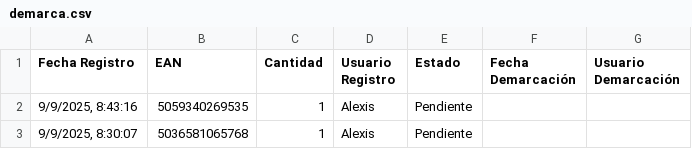
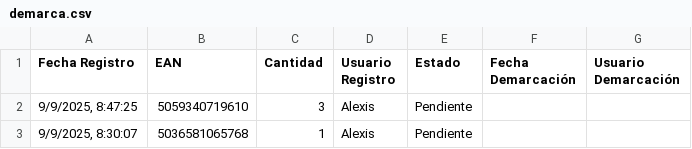
Before and after one commit to alexiscamero/buscador_ceramica, a CSV file: data/demarca.csv, drawn as a sheet; removed rows and columns are numbered as before the commit, all else as after; the diff names each change by its address in the sheet, - before the commit and + after, or states it on an @@ line.

Commit message:
Actualización automática - Alexis - 9/9/2025, 8:47:32

```diff
--- a/data/demarca.csv
+++ b/data/demarca.csv
-row 2: 9/9/2025, 8:43:16 | 5059340269535 | 1 | Alexis | Pendiente
+row 2: 9/9/2025, 8:47:25 | 5059340719610 | 3 | Alexis | Pendiente
```
